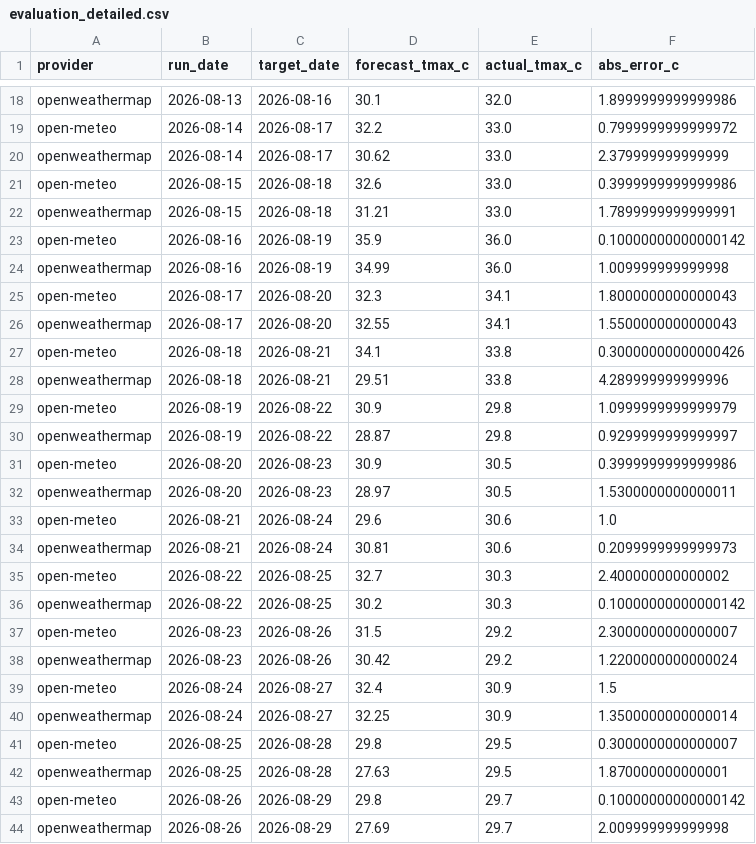
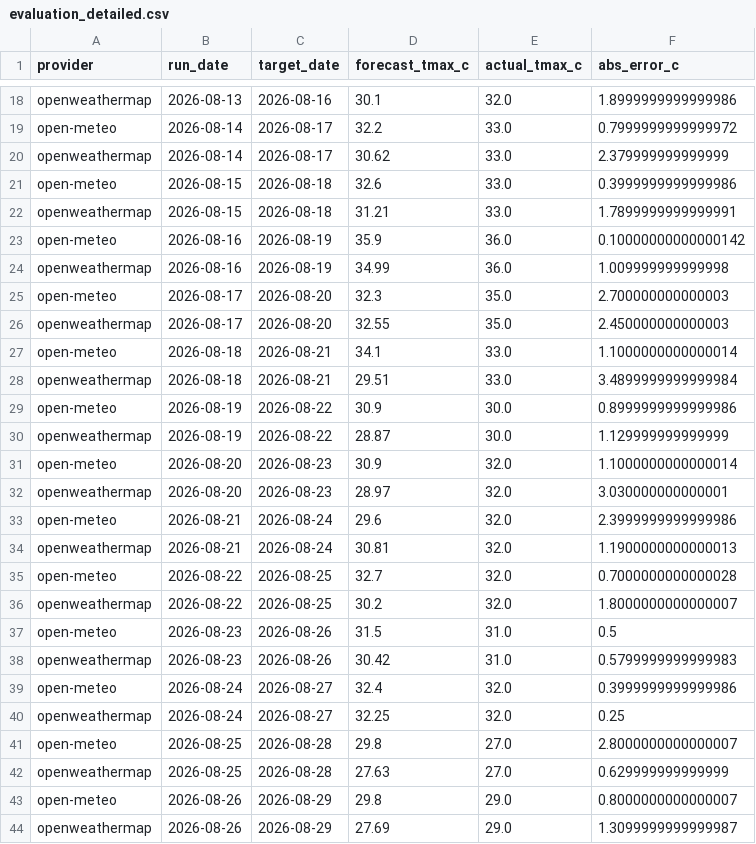
Before and after one commit to krzysztofslomkowski/weather-forecast-accuracy, a CSV file: docs/data/evaluation_detailed.csv, drawn as a sheet; only a part is shown, gaps mark what is left out.

```diff
--- a/docs/data/evaluation_detailed.csv
+++ b/docs/data/evaluation_detailed.csv
@@ -24,21 +24,21 @@ open-meteo,2026-08-16,2026-08-19,35.9,36.0,0.10000000000000142
 openweathermap,2026-08-16,2026-08-19,34.99,36.0,1.009999999999998
-open-meteo,2026-08-17,2026-08-20,32.3,34.1,1.8000000000000043
-openweathermap,2026-08-17,2026-08-20,32.55,34.1,1.5500000000000043
-open-meteo,2026-08-18,2026-08-21,34.1,33.8,0.30000000000000426
-openweathermap,2026-08-18,2026-08-21,29.51,33.8,4.289999999999996
-open-meteo,2026-08-19,2026-08-22,30.9,29.8,1.0999999999999979
-openweathermap,2026-08-19,2026-08-22,28.87,29.8,0.9299999999999997
-open-meteo,2026-08-20,2026-08-23,30.9,30.5,0.3999999999999986
-openweathermap,2026-08-20,2026-08-23,28.97,30.5,1.5300000000000011
-open-meteo,2026-08-21,2026-08-24,29.6,30.6,1.0
-openweathermap,2026-08-21,2026-08-24,30.81,30.6,0.2099999999999973
-open-meteo,2026-08-22,2026-08-25,32.7,30.3,2.400000000000002
-openweathermap,2026-08-22,2026-08-25,30.2,30.3,0.10000000000000142
-open-meteo,2026-08-23,2026-08-26,31.5,29.2,2.3000000000000007
-openweathermap,2026-08-23,2026-08-26,30.42,29.2,1.2200000000000024
-open-meteo,2026-08-24,2026-08-27,32.4,30.9,1.5
-openweathermap,2026-08-24,2026-08-27,32.25,30.9,1.3500000000000014
-open-meteo,2026-08-25,2026-08-28,29.8,29.5,0.3000000000000007
-openweathermap,2026-08-25,2026-08-28,27.63,29.5,1.870000000000001
-open-meteo,2026-08-26,2026-08-29,29.8,29.7,0.10000000000000142
-openweathermap,2026-08-26,2026-08-29,27.69,29.7,2.009999999999998
+open-meteo,2026-08-17,2026-08-20,32.3,35.0,2.700000000000003
+openweathermap,2026-08-17,2026-08-20,32.55,35.0,2.450000000000003
+open-meteo,2026-08-18,2026-08-21,34.1,33.0,1.1000000000000014
+openweathermap,2026-08-18,2026-08-21,29.51,33.0,3.4899999999999984
+open-meteo,2026-08-19,2026-08-22,30.9,30.0,0.8999999999999986
+openweathermap,2026-08-19,2026-08-22,28.87,30.0,1.129999999999999
+open-meteo,2026-08-20,2026-08-23,30.9,32.0,1.1000000000000014
+openweathermap,2026-08-20,2026-08-23,28.97,32.0,3.030000000000001
+open-meteo,2026-08-21,2026-08-24,29.6,32.0,2.3999999999999986
+openweathermap,2026-08-21,2026-08-24,30.81,32.0,1.1900000000000013
+open-meteo,2026-08-22,2026-08-25,32.7,32.0,0.7000000000000028
+openweathermap,2026-08-22,2026-08-25,30.2,32.0,1.8000000000000007
+open-meteo,2026-08-23,2026-08-26,31.5,31.0,0.5
+openweathermap,2026-08-23,2026-08-26,30.42,31.0,0.5799999999999983
+open-meteo,2026-08-24,2026-08-27,32.4,32.0,0.3999999999999986
+openweathermap,2026-08-24,2026-08-27,32.25,32.0,0.25
+open-meteo,2026-08-25,2026-08-28,29.8,27.0,2.8000000000000007
+openweathermap,2026-08-25,2026-08-28,27.63,27.0,0.629999999999999
+open-meteo,2026-08-26,2026-08-29,29.8,29.0,0.8000000000000007
+openweathermap,2026-08-26,2026-08-29,27.69,29.0,1.3099999999999987
```
Also changed, not shown: docs/data/actuals.csv, reports/data/actuals.csv, 4 other files.
